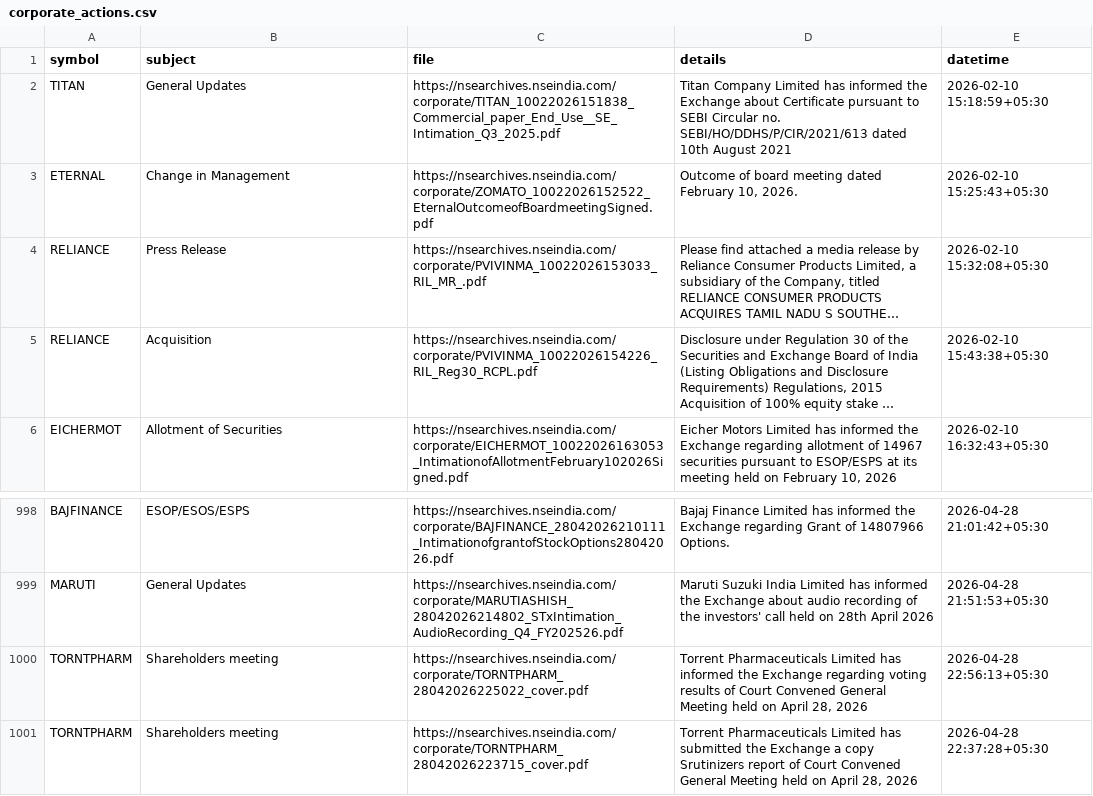
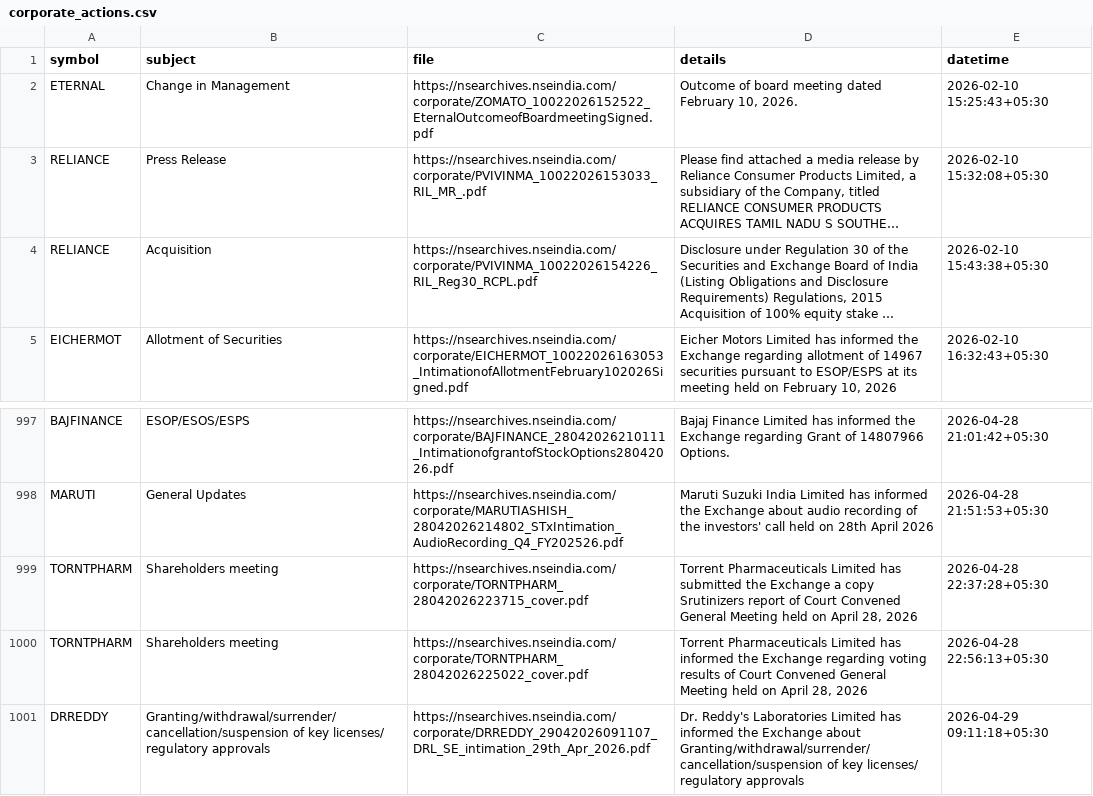
Before and after one commit to atPalash/stock-app, a CSV file: appdata/corporate_actions.csv, drawn as a sheet; only a part is shown, gaps mark what is left out; long unchanged cells end in ….

```diff
--- a/appdata/corporate_actions.csv
+++ b/appdata/corporate_actions.csv
@@ -1,3 +1,2 @@
 symbol,subject,file,details,datetime
-TITAN,General Updates,https://nsearchives.nseindia.com/corporate/TITAN_10022026151838_Commercial_paper_End_Use__SE_Intimation_Q3_2025.pdf,Titan Company Limited has informed the Exchange about Certificate pursuant to SEBI Circular no. SEBI/HO/DDHS/P/CIR/2021/613 dated 10th August 2021,2026-02-10 15:18:59+05:30
 ETERNAL,Change in Management,https://nsearchives.nseindia.com/corporate/ZOMATO_10022026152522_EternalOutcomeofBoardmeetingSigned.pdf,"Outcome of board meeting dated February 10, 2026.",2026-02-10 15:25:43+05:30
@@ -999,3 +998,4 @@ BAJFINANCE,ESOP/ESOS/ESPS,https://nsearchives.nseindia.com/corporate/BAJFINANCE_
 MARUTI,General Updates,https://nsearchives.nseindia.com/corporate/MARUTIASHISH_28042026214802_STxIntimation_AudioRecording_Q4_FY202526.pdf,Maruti Suzuki India Limited has informed the Exchange about audio recording of the investors' call held on 28th April 2026,2026-04-28 21:51:53+05:30
+TORNTPHARM,Shareholders meeting,https://nsearchives.nseindia.com/corporate/TORNTPHARM_28042026223715_cover.pdf,"Torrent Pharmaceuticals Limited has submitted the Exchange a copy Srutinizers report of  Court Convened General Meeting held on April 28, 2026",2026-04-28 22:37:28+05:30
 TORNTPHARM,Shareholders meeting,https://nsearchives.nseindia.com/corporate/TORNTPHARM_28042026225022_cover.pdf,"Torrent Pharmaceuticals Limited has informed the Exchange regarding voting results of  Court Convened General Meeting held on April 28, 2026",2026-04-28 22:56:13+05:30
-TORNTPHARM,Shareholders meeting,https://nsearchives.nseindia.com/corporate/TORNTPHARM_28042026223715_cover.pdf,"Torrent Pharmaceuticals Limited has submitted the Exchange a copy Srutinizers report of  Court Convened General Meeting held on April 28, 2026",2026-04-28 22:37:28+05:30
+DRREDDY,Granting/withdrawal/surrender/cancellation/suspension of key licenses/ regulatory approvals,https://nsearchives.nseindia.com/corporate/DRREDDY_29042026091107_DRL_SE_intimation_29th_Apr_2026.pdf,Dr. Reddy's Laboratories Limited has informed the Exchange about Granting/withdrawal/surrender/cancellation/suspension of key licenses/ regulatory approvals,2026-04-29 09:11:18+05:30
```
Also changed, not shown: 4 other files.
